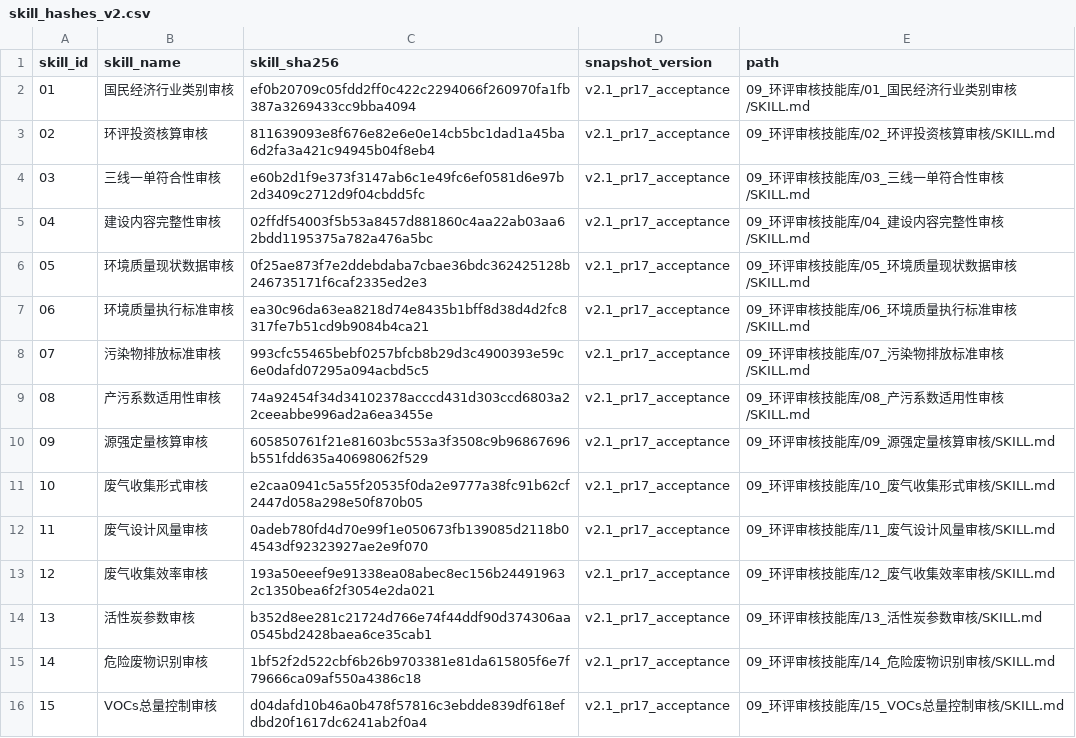
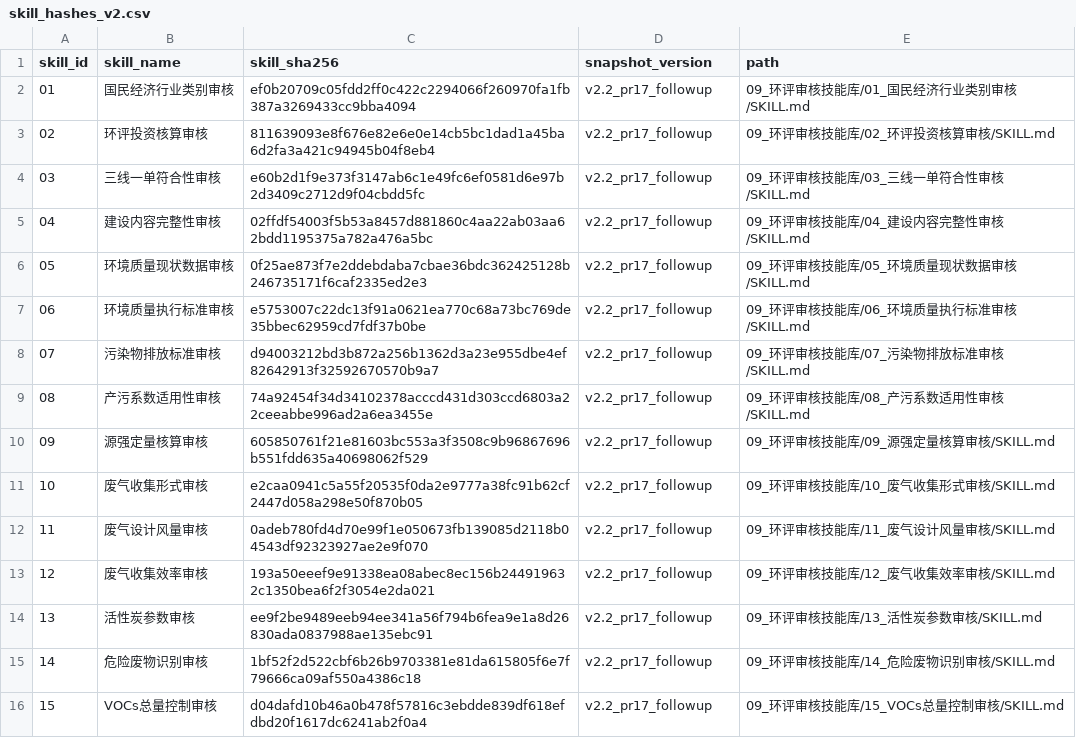
Before and after one commit to qwe1233gbc/eia-openclaw-sync, a CSV file: 09_环评审核技能库/skill_hashes_v2.csv, drawn as a sheet.

```diff
--- a/09_环评审核技能库/skill_hashes_v2.csv
+++ b/09_环评审核技能库/skill_hashes_v2.csv
@@ -1,16 +1,16 @@
 skill_id,skill_name,skill_sha256,snapshot_version,path
-01,国民经济行业类别审核,ef0b20709c05fdd2ff0c422c2294066f260970fa1fb387a3269433cc9bba4094,v2.1_pr17_acceptance,09_环评审核技能库/01_国民经济行业类别审核/SKILL.md
-02,环评投资核算审核,811639093e8f676e82e6e0e14cb5bc1dad1a45ba6d2fa3a421c94945b04f8eb4,v2.1_pr17_acceptance,09_环评审核技能库/02_环评投资核算审核/SKILL.md
-03,三线一单符合性审核,e60b2d1f9e373f3147ab6c1e49fc6ef0581d6e97b2d3409c2712d9f04cbdd5fc,v2.1_pr17_acceptance,09_环评审核技能库/03_三线一单符合性审核/SKILL.md
-04,建设内容完整性审核,02ffdf54003f5b53a8457d881860c4aa22ab03aa62bdd1195375a782a476a5bc,v2.1_pr17_acceptance,09_环评审核技能库/04_建设内容完整性审核/SKILL.md
-05,环境质量现状数据审核,0f25ae873f7e2ddebdaba7cbae36bdc362425128b246735171f6caf2335ed2e3,v2.1_pr17_acceptance,09_环评审核技能库/05_环境质量现状数据审核/SKILL.md
-06,环境质量执行标准审核,ea30c96da63ea8218d74e8435b1bff8d38d4d2fc8317fe7b51cd9b9084b4ca21,v2.1_pr17_acceptance,09_环评审核技能库/06_环境质量执行标准审核/SKILL.md
-07,污染物排放标准审核,993cfc55465bebf0257bfcb8b29d3c4900393e59c6e0dafd07295a094acbd5c5,v2.1_pr17_acceptance,09_环评审核技能库/07_污染物排放标准审核/SKILL.md
-08,产污系数适用性审核,74a92454f34d34102378acccd431d303ccd6803a22ceeabbe996ad2a6ea3455e,v2.1_pr17_acceptance,09_环评审核技能库/08_产污系数适用性审核/SKILL.md
-09,源强定量核算审核,605850761f21e81603bc553a3f3508c9b96867696b551fdd635a40698062f529,v2.1_pr17_acceptance,09_环评审核技能库/09_源强定量核算审核/SKILL.md
-10,废气收集形式审核,e2caa0941c5a55f20535f0da2e9777a38fc91b62cf2447d058a298e50f870b05,v2.1_pr17_acceptance,09_环评审核技能库/10_废气收集形式审核/SKILL.md
-11,废气设计风量审核,0adeb780fd4d70e99f1e050673fb139085d2118b04543df92323927ae2e9f070,v2.1_pr17_acceptance,09_环评审核技能库/11_废气设计风量审核/SKILL.md
-12,废气收集效率审核,193a50eeef9e91338ea08abec8ec156b244919632c1350bea6f2f3054e2da021,v2.1_pr17_acceptance,09_环评审核技能库/12_废气收集效率审核/SKILL.md
-13,活性炭参数审核,b352d8ee281c21724d766e74f44ddf90d374306aa0545bd2428baea6ce35cab1,v2.1_pr17_acceptance,09_环评审核技能库/13_活性炭参数审核/SKILL.md
-14,危险废物识别审核,1bf52f2d522cbf6b26b9703381e81da615805f6e7f79666ca09af550a4386c18,v2.1_pr17_acceptance,09_环评审核技能库/14_危险废物识别审核/SKILL.md
-15,VOCs总量控制审核,d04dafd10b46a0b478f57816c3ebdde839df618efdbd20f1617dc6241ab2f0a4,v2.1_pr17_acceptance,09_环评审核技能库/15_VOCs总量控制审核/SKILL.md
+01,国民经济行业类别审核,ef0b20709c05fdd2ff0c422c2294066f260970fa1fb387a3269433cc9bba4094,v2.2_pr17_followup,09_环评审核技能库/01_国民经济行业类别审核/SKILL.md
+02,环评投资核算审核,811639093e8f676e82e6e0e14cb5bc1dad1a45ba6d2fa3a421c94945b04f8eb4,v2.2_pr17_followup,09_环评审核技能库/02_环评投资核算审核/SKILL.md
+03,三线一单符合性审核,e60b2d1f9e373f3147ab6c1e49fc6ef0581d6e97b2d3409c2712d9f04cbdd5fc,v2.2_pr17_followup,09_环评审核技能库/03_三线一单符合性审核/SKILL.md
+04,建设内容完整性审核,02ffdf54003f5b53a8457d881860c4aa22ab03aa62bdd1195375a782a476a5bc,v2.2_pr17_followup,09_环评审核技能库/04_建设内容完整性审核/SKILL.md
+05,环境质量现状数据审核,0f25ae873f7e2ddebdaba7cbae36bdc362425128b246735171f6caf2335ed2e3,v2.2_pr17_followup,09_环评审核技能库/05_环境质量现状数据审核/SKILL.md
+06,环境质量执行标准审核,e5753007c22dc13f91a0621ea770c68a73bc769de35bbec62959cd7fdf37b0be,v2.2_pr17_followup,09_环评审核技能库/06_环境质量执行标准审核/SKILL.md
+07,污染物排放标准审核,d94003212bd3b872a256b1362d3a23e955dbe4ef82642913f32592670570b9a7,v2.2_pr17_followup,09_环评审核技能库/07_污染物排放标准审核/SKILL.md
+08,产污系数适用性审核,74a92454f34d34102378acccd431d303ccd6803a22ceeabbe996ad2a6ea3455e,v2.2_pr17_followup,09_环评审核技能库/08_产污系数适用性审核/SKILL.md
+09,源强定量核算审核,605850761f21e81603bc553a3f3508c9b96867696b551fdd635a40698062f529,v2.2_pr17_followup,09_环评审核技能库/09_源强定量核算审核/SKILL.md
+10,废气收集形式审核,e2caa0941c5a55f20535f0da2e9777a38fc91b62cf2447d058a298e50f870b05,v2.2_pr17_followup,09_环评审核技能库/10_废气收集形式审核/SKILL.md
+11,废气设计风量审核,0adeb780fd4d70e99f1e050673fb139085d2118b04543df92323927ae2e9f070,v2.2_pr17_followup,09_环评审核技能库/11_废气设计风量审核/SKILL.md
+12,废气收集效率审核,193a50eeef9e91338ea08abec8ec156b244919632c1350bea6f2f3054e2da021,v2.2_pr17_followup,09_环评审核技能库/12_废气收集效率审核/SKILL.md
+13,活性炭参数审核,ee9f2be9489eeb94ee341a56f794b6fea9e1a8d26830ada0837988ae135ebc91,v2.2_pr17_followup,09_环评审核技能库/13_活性炭参数审核/SKILL.md
+14,危险废物识别审核,1bf52f2d522cbf6b26b9703381e81da615805f6e7f79666ca09af550a4386c18,v2.2_pr17_followup,09_环评审核技能库/14_危险废物识别审核/SKILL.md
+15,VOCs总量控制审核,d04dafd10b46a0b478f57816c3ebdde839df618efdbd20f1617dc6241ab2f0a4,v2.2_pr17_followup,09_环评审核技能库/15_VOCs总量控制审核/SKILL.md
```
Also changed, not shown: 10_消融实验设计/03_Skill冻结快照/skill_hashes_v2.csv, 10_消融实验设计/03_Skill冻结快照/skill_routing_v2.csv, 9 other files.
